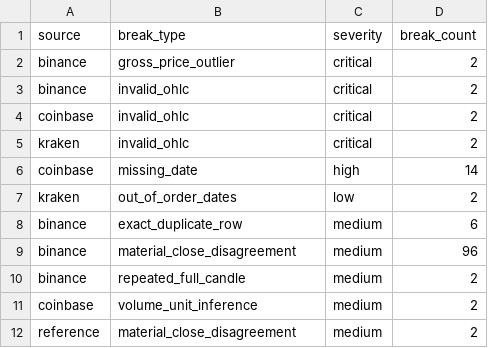
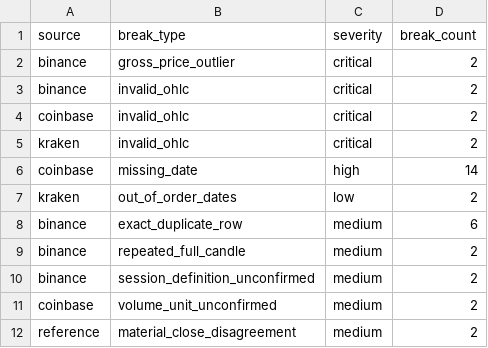
Before and after one commit to wayneenxz/ch_assessment, a CSV file: output/break_summary.csv, drawn as a sheet.

```diff
--- a/output/break_summary.csv
+++ b/output/break_summary.csv
@@ -8,5 +8,5 @@ kraken,out_of_order_dates,low,2
 binance,exact_duplicate_row,medium,6
-binance,material_close_disagreement,medium,96
 binance,repeated_full_candle,medium,2
-coinbase,volume_unit_inference,medium,2
+binance,session_definition_unconfirmed,medium,2
+coinbase,volume_unit_unconfirmed,medium,2
 reference,material_close_disagreement,medium,2
```
Also changed, not shown: output/qa_summary.csv, 10 other files.
